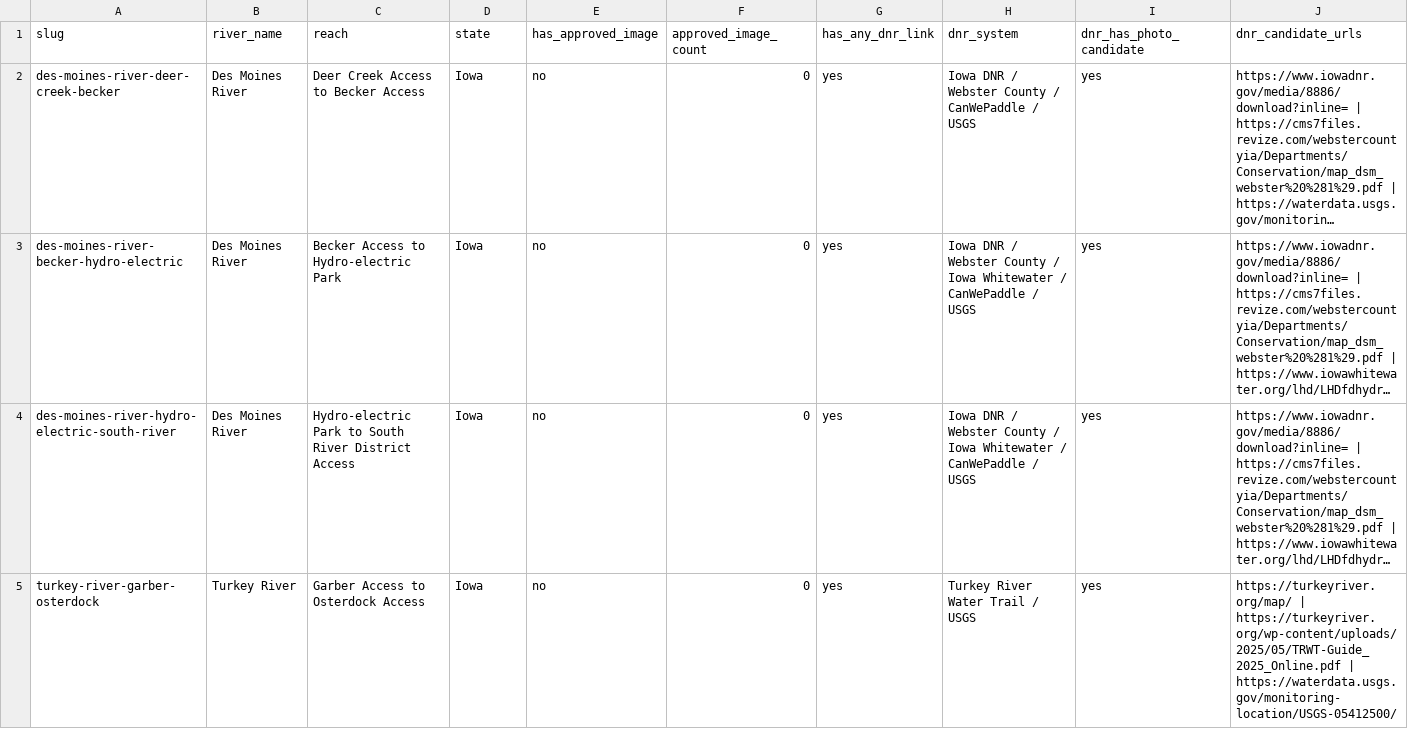
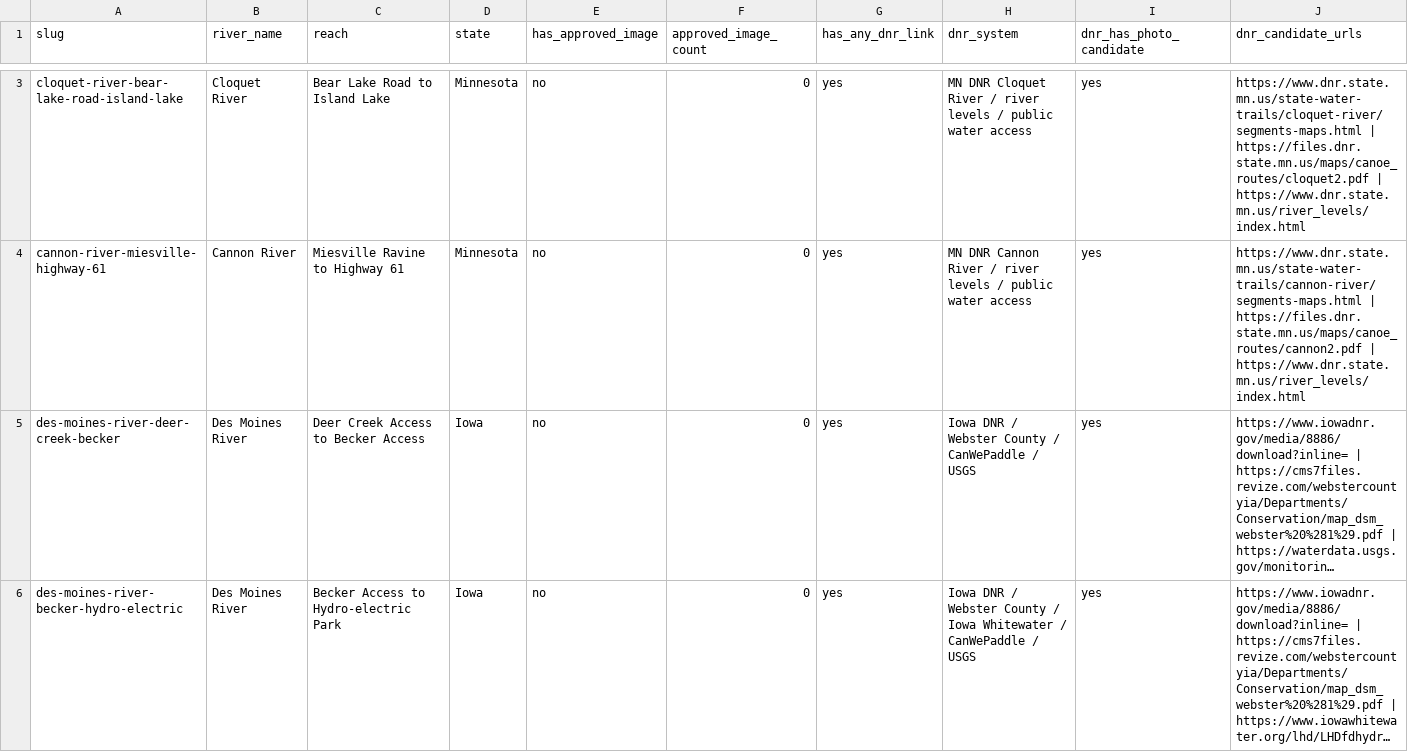
Before and after one commit to EckceptionalSolutions/PaddleTodayV2, a CSV file: docs/river-image-source-audit.csv, drawn as a sheet; only a part is shown, gaps mark what is left out; the shorter side is filled out with more unchanged rows; long unchanged cells end in …; rows hold the shown columns only; the diff covers the shown part only; the diff names each change by its address in the sheet, - before the commit and + after, or states it on an @@ line.

Commit message:
Add Minnesota Red Lake Cloquet Cannon routes

```diff
--- a/docs/river-image-source-audit.csv
+++ b/docs/river-image-source-audit.csv
+row 3: cloquet-river-bear-lake-road-island-lake | Cloquet River | Bear Lake Road to Island Lake | Minnesota | no | 0 | yes | MN DNR Cloquet River / river levels / public water access | yes | https://www.dnr.state.mn.us/state-water-trails/cloquet-river/segments-maps.html | https://files.dnr.state.mn.us/maps/canoe_routes/cloquet2.pdf | https://www.dnr.state.mn.us/river_levels/index.html
+row 4: cannon-river-miesville-highway-61 | Cannon River | Miesville Ravine to Highway 61 | Minnesota | no | 0 | yes | MN DNR Cannon River / river levels / public water access | yes | https://www.dnr.state.mn.us/state-water-trails/cannon-river/segments-maps.html | https://files.dnr.state.mn.us/maps/canoe_routes/cannon2.pdf | https://www.dnr.state.mn.us/river_levels/index.html
```
Also changed, not shown: 1 added row elsewhere in this file, 11 other files.
